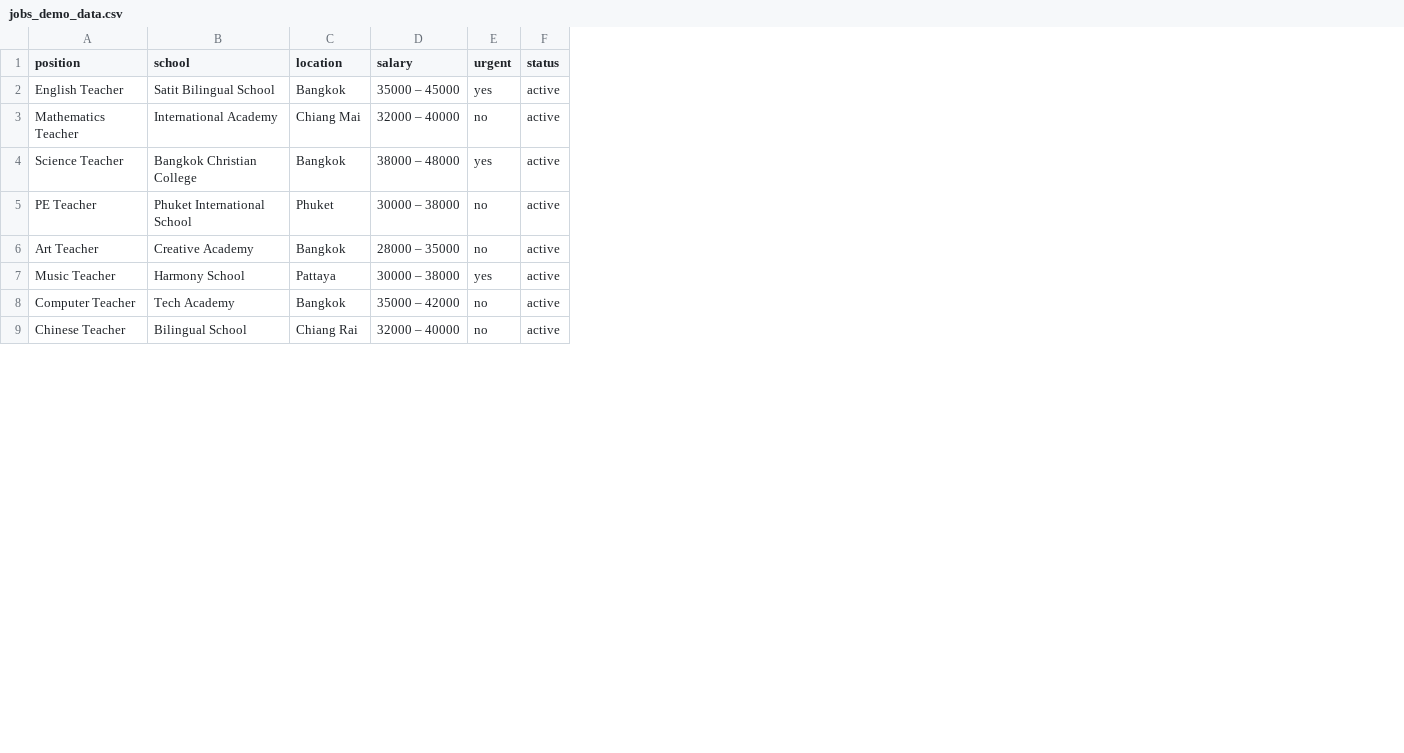
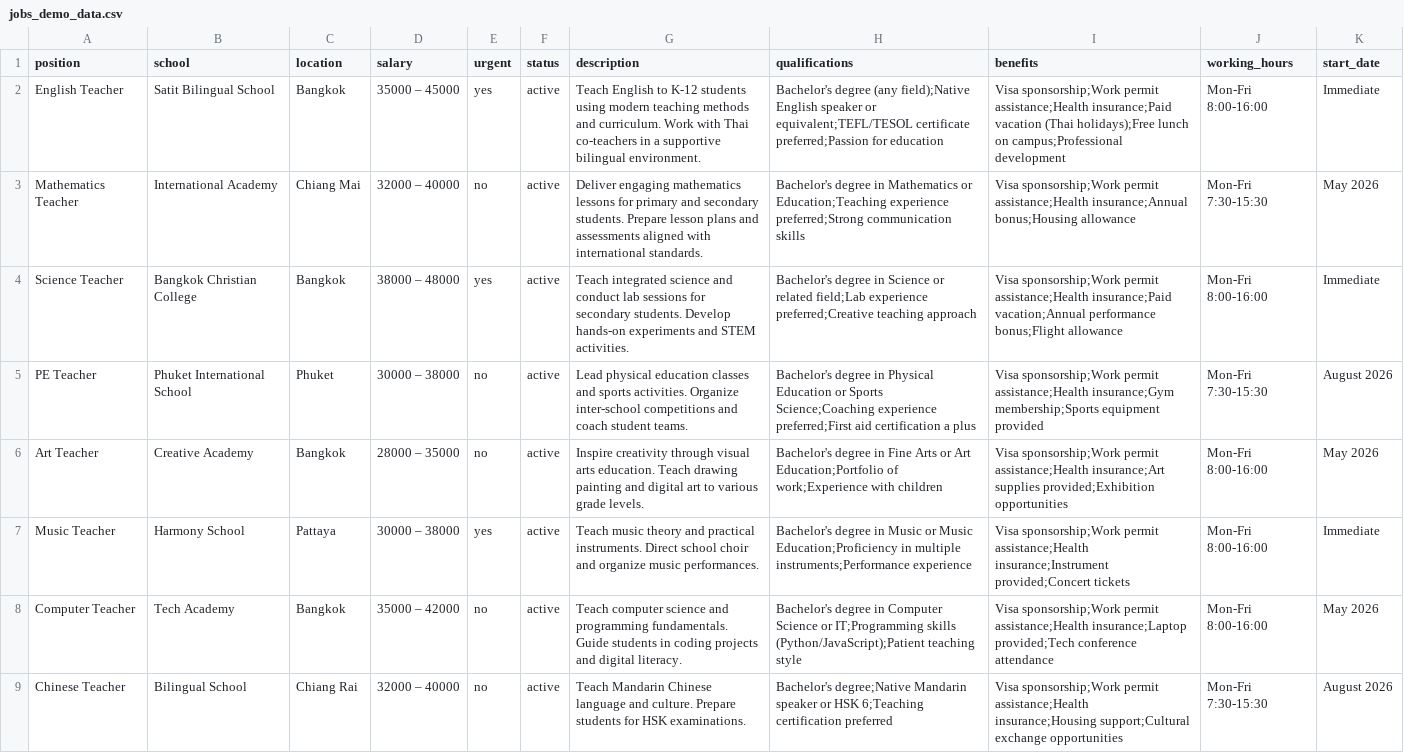
Before and after one commit to mediakids-productions/mediakids-web, a CSV file: jobs_demo_data.csv, drawn as a sheet; only a part is shown; the diff names each change by its address in the sheet, - before the commit and + after, or states it on an @@ line.

```diff
--- a/jobs_demo_data.csv
+++ b/jobs_demo_data.csv
+column G (description), rows 2-9: Teach English to K-12 students using modern teaching methods and curriculum. Work with Thai co-teachers in a supportive bilingual environment. | Deliver engaging mathematics lessons for primary and secondary students. Prepare lesson plans and assessments aligned with international standards. | Teach integrated science and conduct lab sessions for secondary students. Develop hands-on experiments and STEM activities. | Lead physical education classes and sports activities. Organize inter-school competitions and coach student teams. | Inspire creativity through visual arts education. Teach drawing painting and digital art to various grade levels. | Teach music theory and practical instruments. Direct school choir and organize music performances. | Teach computer science and programming fundamentals. Guide students in coding projects and digital literacy. | Teach Mandarin Chinese language and culture. Prepare students for HSK examinations.
+column H (qualifications), rows 2-9: Bachelor's degree (any field);Native English speaker or equivalent;TEFL/TESOL certificate preferred;Passion for education | Bachelor's degree in Mathematics or Education;Teaching experience preferred;Strong communication skills | Bachelor's degree in Science or related field;Lab experience preferred;Creative teaching approach | Bachelor's degree in Physical Education or Sports Science;Coaching experience preferred;First aid certification a plus | Bachelor's degree in Fine Arts or Art Education;Portfolio of work;Experience with children | Bachelor's degree in Music or Music Education;Proficiency in multiple instruments;Performance experience | Bachelor's degree in Computer Science or IT;Programming skills (Python/JavaScript);Patient teaching style | Bachelor's degree;Native Mandarin speaker or HSK 6;Teaching certification preferred
+column I (benefits), rows 2-9: Visa sponsorship;Work permit assistance;Health insurance;Paid vacation (Thai holidays);Free lunch on campus;Professional development | Visa sponsorship;Work permit assistance;Health insurance;Annual bonus;Housing allowance | Visa sponsorship;Work permit assistance;Health insurance;Paid vacation;Annual performance bonus;Flight allowance | Visa sponsorship;Work permit assistance;Health insurance;Gym membership;Sports equipment provided | Visa sponsorship;Work permit assistance;Health insurance;Art supplies provided;Exhibition opportunities | Visa sponsorship;Work permit assistance;Health insurance;Instrument provided;Concert tickets | Visa sponsorship;Work permit assistance;Health insurance;Laptop provided;Tech conference attendance | Visa sponsorship;Work permit assistance;Health insurance;Housing support;Cultural exchange opportunities
+column J (working_hours), rows 2-9: Mon-Fri 8:00-16:00 | Mon-Fri 7:30-15:30 | Mon-Fri 8:00-16:00 | Mon-Fri 7:30-15:30 | Mon-Fri 8:00-16:00 | Mon-Fri 8:00-16:00 | Mon-Fri 8:00-16:00 | Mon-Fri 7:30-15:30
+column K (start_date), rows 2-9: Immediate | May 2026 | Immediate | August 2026 | May 2026 | Immediate | May 2026 | August 2026
```
Also changed, not shown: 4 other files.
